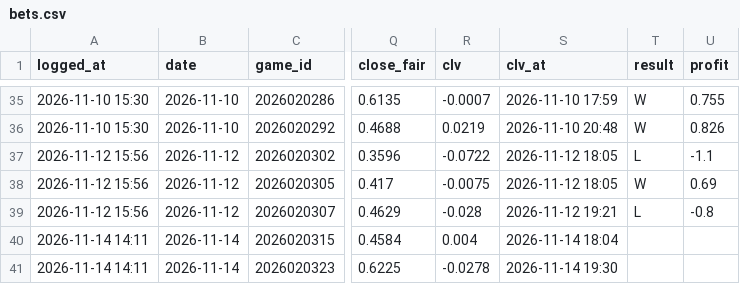
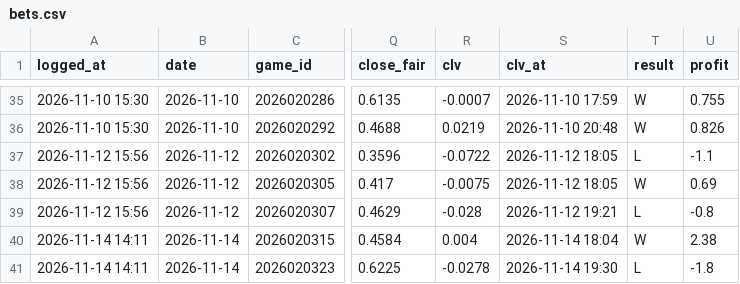
Before and after one commit to 88jackcarr/NHL-odds-betting, a CSV file: data/bets.csv, drawn as a sheet; only a part is shown, gaps mark what is left out; the diff names each change by its address in the sheet, - before the commit and + after, or states it on an @@ line.

```diff
--- a/data/bets.csv
+++ b/data/bets.csv
-T40 (result): (empty)
+T40 (result): W
-U40 (profit): (empty)
+U40 (profit): 2.38
-T41 (result): (empty)
+T41 (result): L
-U41 (profit): (empty)
+U41 (profit): -1.8
```
Also changed, not shown: data/games.csv, data/goalie_games.csv, 2 other files.
